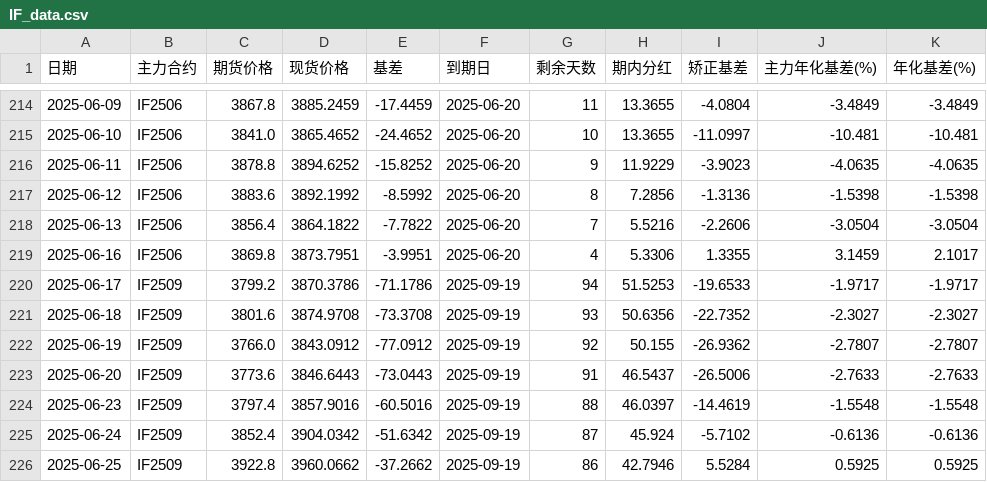
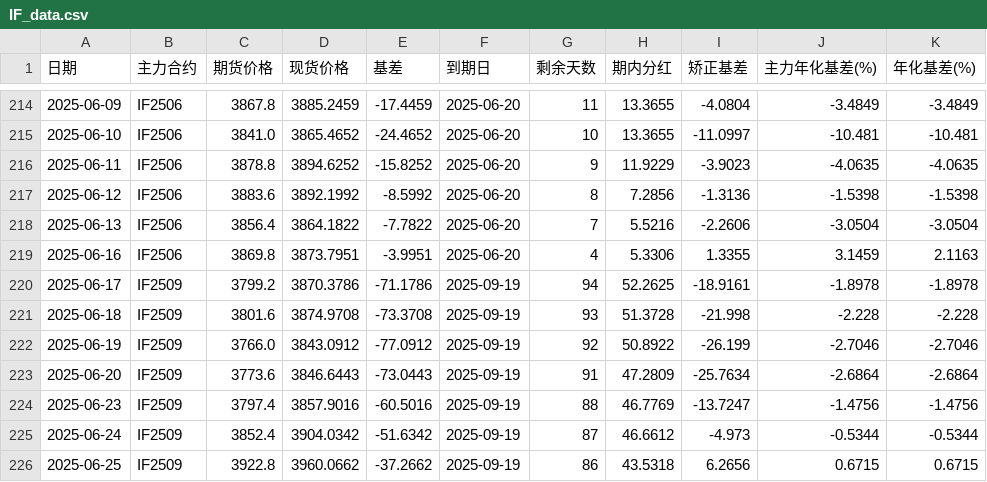
Before and after one commit to Euclid-Jie/Observation-of-Basis, a CSV file: data/IF_data.csv, drawn as a sheet; only a part is shown, gaps mark what is left out; the diff covers the shown part only.

```diff
--- a/data/IF_data.csv
+++ b/data/IF_data.csv
@@ -218,9 +218,9 @@
 2025-06-13,IF2506,3856.4,3864.1822,-7.7822,2025-06-20,7,5.5216,-2.2606,-3.0504,-3.0504
-2025-06-16,IF2506,3869.8,3873.7951,-3.9951,2025-06-20,4,5.3306,1.3355,3.1459,2.1017
-2025-06-17,IF2509,3799.2,3870.3786,-71.1786,2025-09-19,94,51.5253,-19.6533,-1.9717,-1.9717
-2025-06-18,IF2509,3801.6,3874.9708,-73.3708,2025-09-19,93,50.6356,-22.7352,-2.3027,-2.3027
-2025-06-19,IF2509,3766.0,3843.0912,-77.0912,2025-09-19,92,50.155,-26.9362,-2.7807,-2.7807
-2025-06-20,IF2509,3773.6,3846.6443,-73.0443,2025-09-19,91,46.5437,-26.5006,-2.7633,-2.7633
-2025-06-23,IF2509,3797.4,3857.9016,-60.5016,2025-09-19,88,46.0397,-14.4619,-1.5548,-1.5548
-2025-06-24,IF2509,3852.4,3904.0342,-51.6342,2025-09-19,87,45.924,-5.7102,-0.6136,-0.6136
-2025-06-25,IF2509,3922.8,3960.0662,-37.2662,2025-09-19,86,42.7946,5.5284,0.5925,0.5925
+2025-06-16,IF2506,3869.8,3873.7951,-3.9951,2025-06-20,4,5.3306,1.3355,3.1459,2.1163
+2025-06-17,IF2509,3799.2,3870.3786,-71.1786,2025-09-19,94,52.2625,-18.9161,-1.8978,-1.8978
+2025-06-18,IF2509,3801.6,3874.9708,-73.3708,2025-09-19,93,51.3728,-21.998,-2.228,-2.228
+2025-06-19,IF2509,3766.0,3843.0912,-77.0912,2025-09-19,92,50.8922,-26.199,-2.7046,-2.7046
+2025-06-20,IF2509,3773.6,3846.6443,-73.0443,2025-09-19,91,47.2809,-25.7634,-2.6864,-2.6864
+2025-06-23,IF2509,3797.4,3857.9016,-60.5016,2025-09-19,88,46.7769,-13.7247,-1.4756,-1.4756
+2025-06-24,IF2509,3852.4,3904.0342,-51.6342,2025-09-19,87,46.6612,-4.973,-0.5344,-0.5344
+2025-06-25,IF2509,3922.8,3960.0662,-37.2662,2025-09-19,86,43.5318,6.2656,0.6715,0.6715
```
Also changed, not shown: 100 edited cells elsewhere in this file, data/IC_data.csv, 1 other file.
